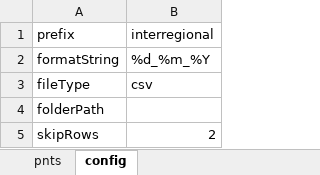
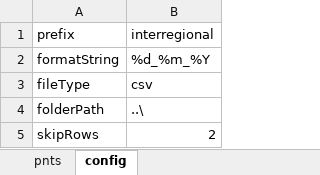
Before and after one commit to nagasudhirpulla/python_night_shift_edna_files_generator, an Excel workbook: src/config.xlsx, sheet config, drawn as a sheet; values as stored, in another font and other column widths than the file's, no borders; the diff names each change by its address in the sheet, - before the commit and + after, or states it on an @@ line.

```diff
--- a/src/config.xlsx (sheet config)
+++ b/src/config.xlsx (sheet config)
-B4 (interregional): (empty)
+B4 (interregional): ..\
```
Also changed, not shown: 5 other files.
